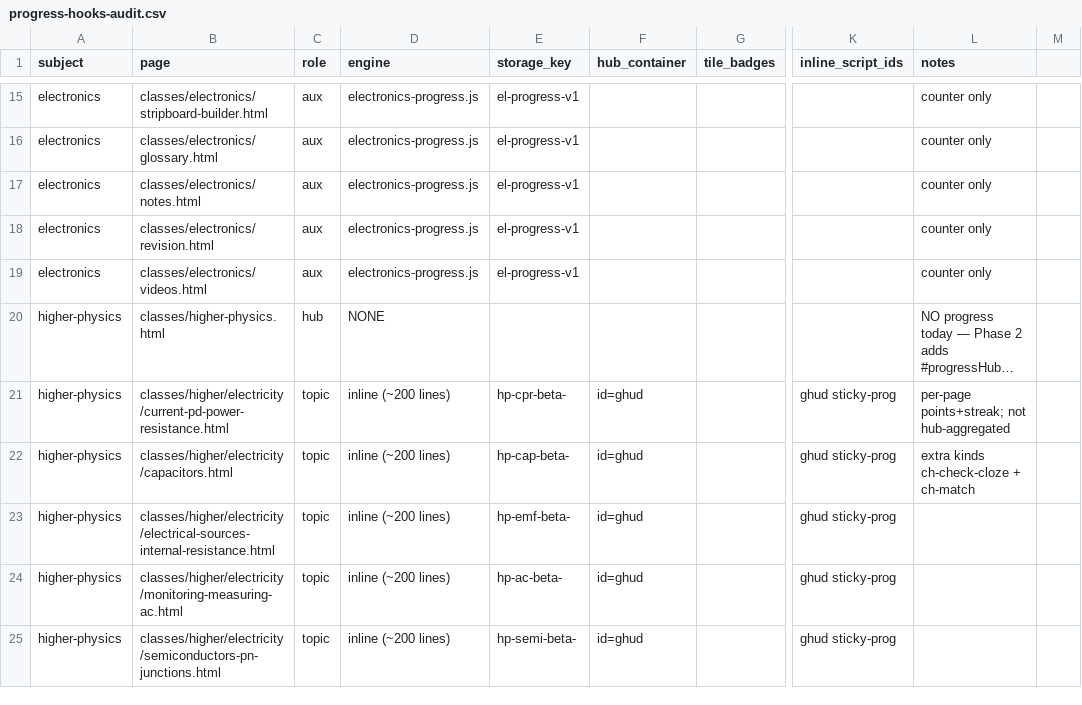
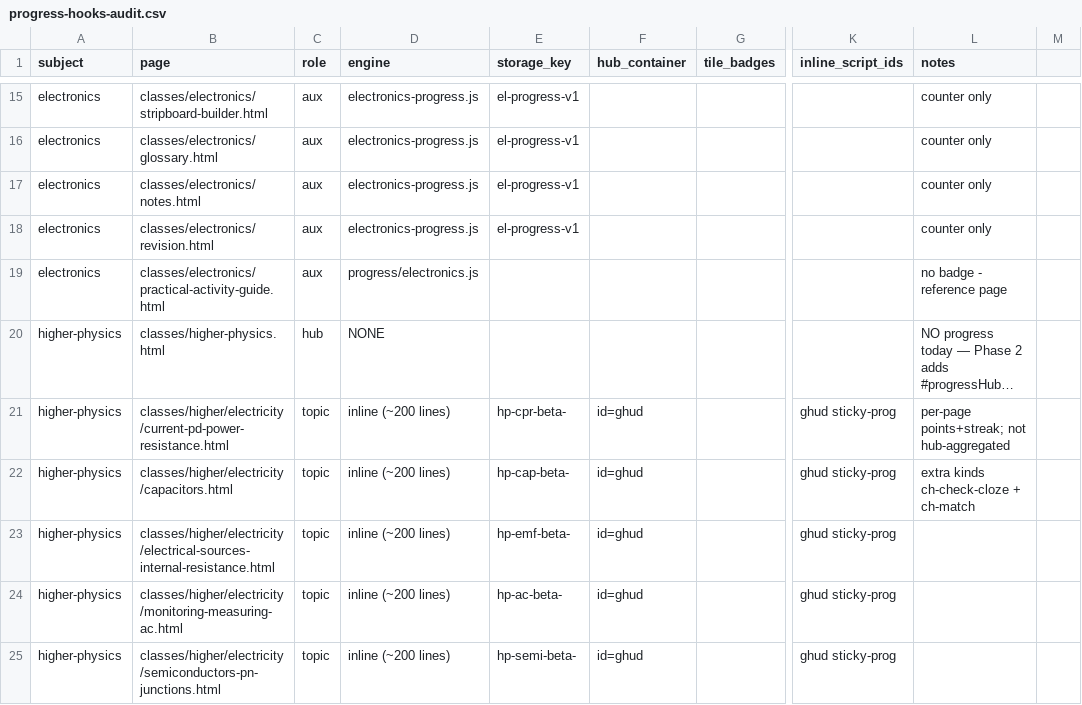
Before and after one commit to rstewartphysics/rstewartphysics.github.io, a CSV file: progress-hooks-audit.csv, drawn as a sheet; only a part is shown, gaps mark what is left out; long unchanged cells end in …; the diff names each change by its address in the sheet, - before the commit and + after, or states it on an @@ line.

```diff
--- a/progress-hooks-audit.csv
+++ b/progress-hooks-audit.csv
-B19 (page): classes/electronics/videos.html
+B19 (page): classes/electronics/practical-activity-guide.html
-D19 (engine): electronics-progress.js
+D19 (engine): progress/electronics.js
-E19 (storage_key): el-progress-v1
+E19 (storage_key): (empty)
-L19 (notes): counter only
+L19 (notes): no badge - reference page
```
Also changed, not shown: legacy-wip-audit.csv, 9 other files.
